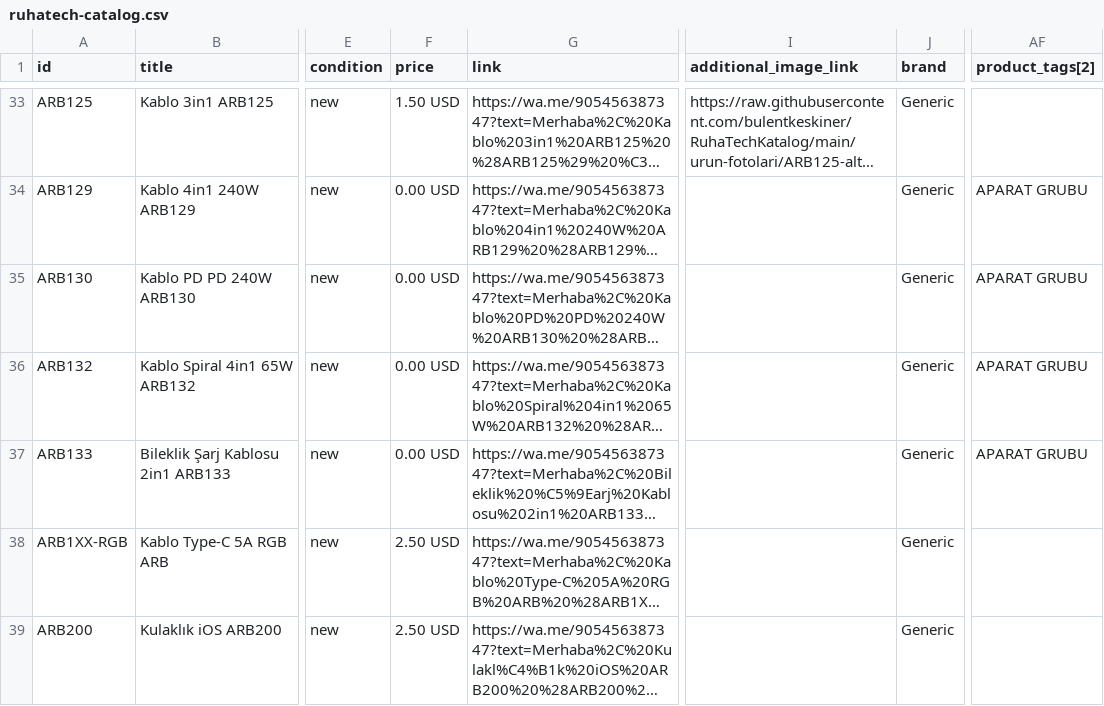
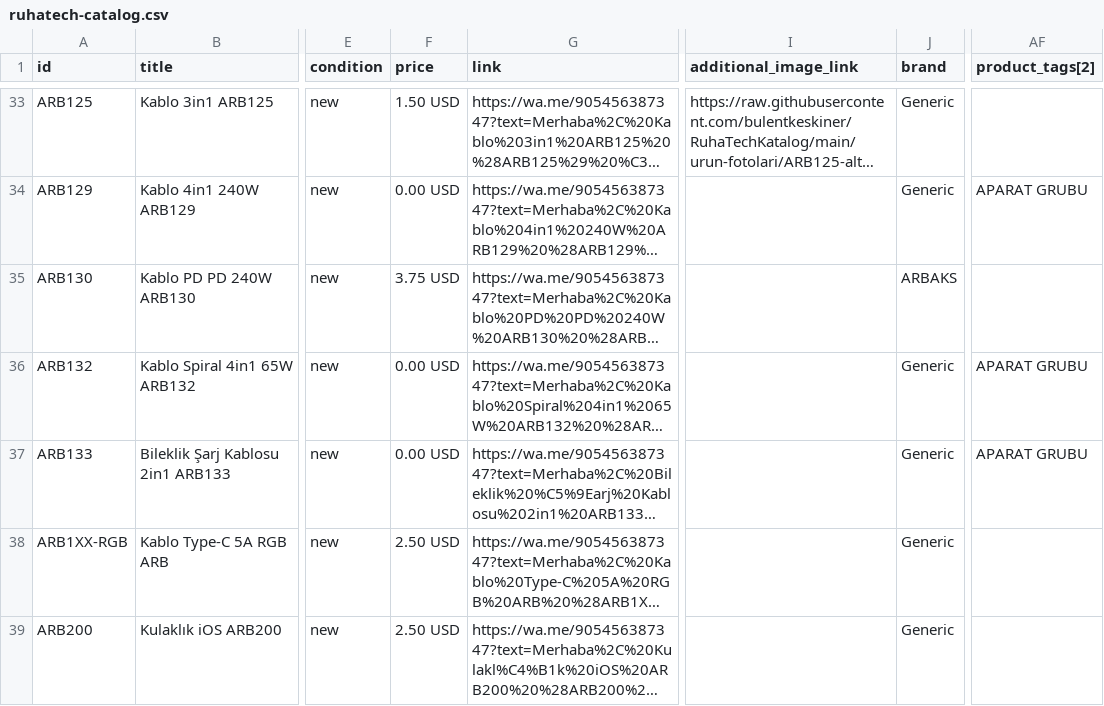
Before and after one commit to bulentkeskiner/RuhaTechKatalog, a CSV file: ruhatech-catalog.csv, drawn as a sheet; only a part is shown, gaps mark what is left out; long unchanged cells end in …; the diff names each change by its address in the sheet, - before the commit and + after, or states it on an @@ line.

Commit message:
Katalog güncellendi (10.08.2026 10:44:51)

```diff
--- a/ruhatech-catalog.csv
+++ b/ruhatech-catalog.csv
-F35 (price): 0.00 USD
+F35 (price): 3.75 USD
-J35 (brand): Generic
+J35 (brand): ARBAKS
-AF35 (product_tags[2]): APARAT GRUBU
+AF35 (product_tags[2]): (empty)
```
